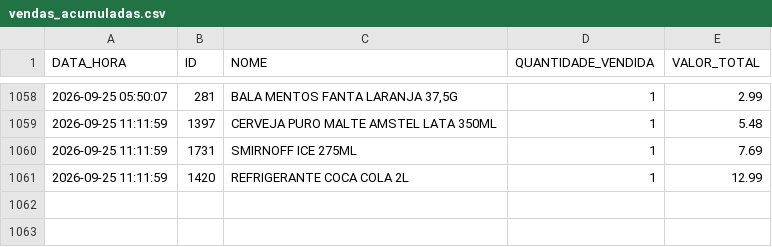
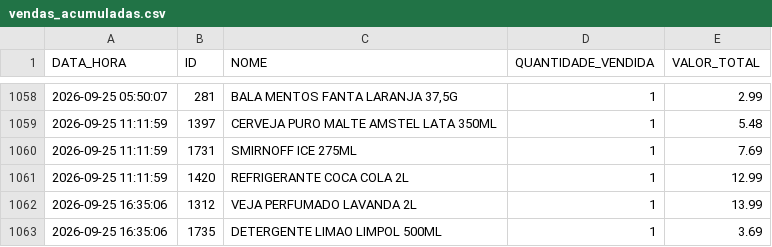
Before and after one commit to HugoSMonteiro/PesquisaMercado, a CSV file: vendas_acumuladas.csv, drawn as a sheet; only a part is shown, gaps mark what is left out; the diff names each change by its address in the sheet, - before the commit and + after, or states it on an @@ line.

```diff
--- a/vendas_acumuladas.csv
+++ b/vendas_acumuladas.csv
+row 1062: 2026-09-25 16:35:06 | 1312 | VEJA PERFUMADO LAVANDA 2L | 1 | 13.99
+row 1063: 2026-09-25 16:35:06 | 1735 | DETERGENTE LIMAO LIMPOL 500ML | 1 | 3.69
```
Also changed, not shown: 2 other files.
